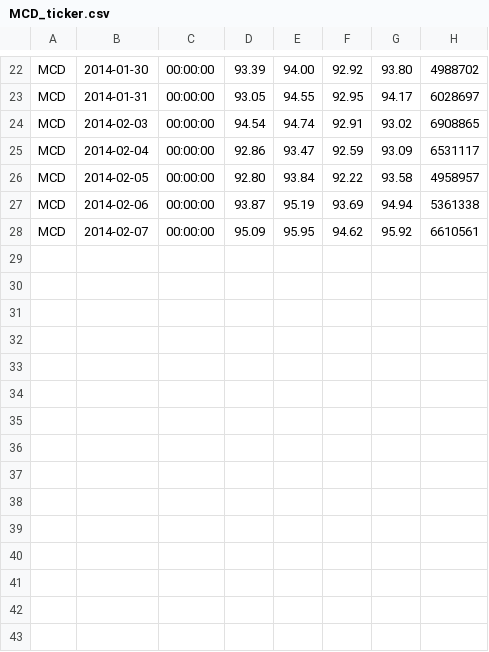
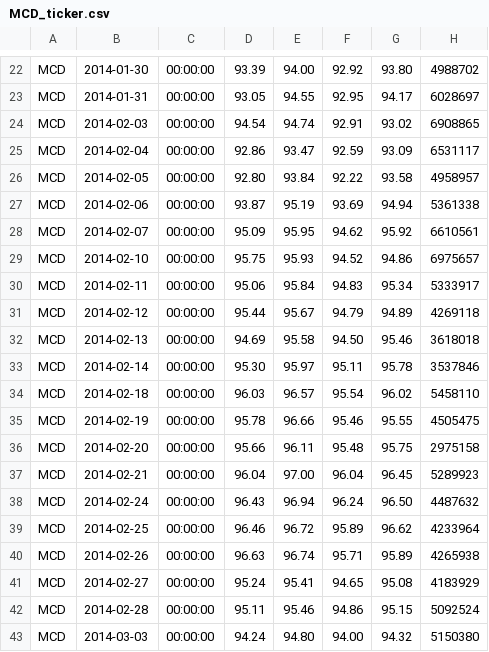
Before and after one commit to Varleya/var_test_git_bornie, a CSV file: varcorp/bornie_llc/MCD_ticker.csv, drawn as a sheet; only a part is shown, gaps mark what is left out; the diff names each change by its address in the sheet, - before the commit and + after, or states it on an @@ line.

```diff
--- a/varcorp/bornie_llc/MCD_ticker.csv
+++ b/varcorp/bornie_llc/MCD_ticker.csv
+row 29: MCD | 2014-02-10 | 00:00:00 | 95.75 | 95.93 | 94.52 | 94.86 | 6975657
+row 30: MCD | 2014-02-11 | 00:00:00 | 95.06 | 95.84 | 94.83 | 95.34 | 5333917
+row 31: MCD | 2014-02-12 | 00:00:00 | 95.44 | 95.67 | 94.79 | 94.89 | 4269118
+row 32: MCD | 2014-02-13 | 00:00:00 | 94.69 | 95.58 | 94.50 | 95.46 | 3618018
+row 33: MCD | 2014-02-14 | 00:00:00 | 95.30 | 95.97 | 95.11 | 95.78 | 3537846
+row 34: MCD | 2014-02-18 | 00:00:00 | 96.03 | 96.57 | 95.54 | 96.02 | 5458110
+row 35: MCD | 2014-02-19 | 00:00:00 | 95.78 | 96.66 | 95.46 | 95.55 | 4505475
+row 36: MCD | 2014-02-20 | 00:00:00 | 95.66 | 96.11 | 95.48 | 95.75 | 2975158
+row 37: MCD | 2014-02-21 | 00:00:00 | 96.04 | 97.00 | 96.04 | 96.45 | 5289923
+row 38: MCD | 2014-02-24 | 00:00:00 | 96.43 | 96.94 | 96.24 | 96.50 | 4487632
+row 39: MCD | 2014-02-25 | 00:00:00 | 96.46 | 96.72 | 95.89 | 96.62 | 4233964
+row 40: MCD | 2014-02-26 | 00:00:00 | 96.63 | 96.74 | 95.71 | 95.89 | 4265938
+row 41: MCD | 2014-02-27 | 00:00:00 | 95.24 | 95.41 | 94.65 | 95.08 | 4183929
+row 42: MCD | 2014-02-28 | 00:00:00 | 95.11 | 95.46 | 94.86 | 95.15 | 5092524
+row 43: MCD | 2014-03-03 | 00:00:00 | 94.24 | 94.80 | 94.00 | 94.32 | 5150380
```
Also changed, not shown: varcorp/bornie_llc/GE_ticker.csv, varcorp/bornie_llc/JNJ_ticker.csv, 55 other files.
